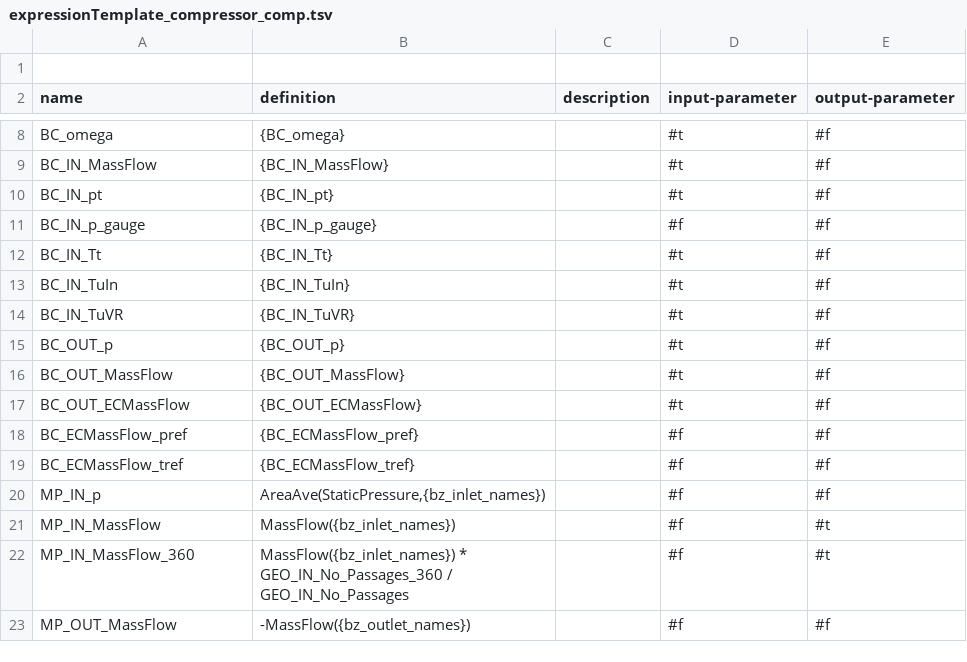
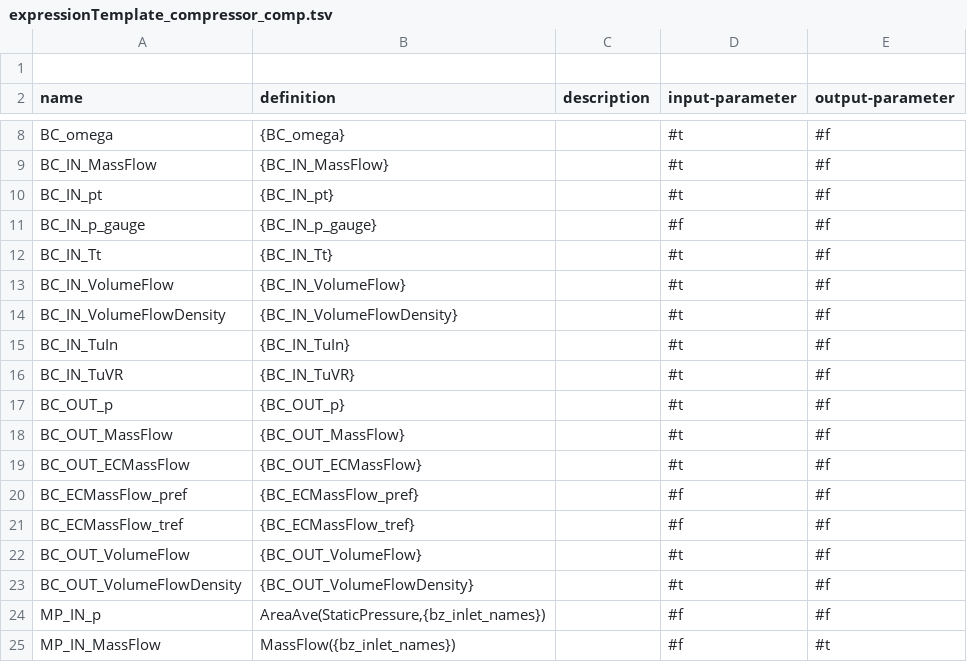
Before and after one commit to ansys/pyturbowizard, a TSV file: tts_templates/expressionTemplate_compressor_comp.tsv, drawn as a sheet; only a part is shown, gaps mark what is left out; the shorter side is filled out with more unchanged rows.

Commit message:
changed definition of volume flow rate bc

```diff
--- a/tts_templates/expressionTemplate_compressor_comp.tsv
+++ b/tts_templates/expressionTemplate_compressor_comp.tsv
@@ -12,2 +12,4 @@ name	definition	description	input-parameter	output-parameter
 "BC_IN_Tt"	"{BC_IN_Tt}"	""	#t	#f
+"BC_IN_VolumeFlow"	"{BC_IN_VolumeFlow}"	""	#t	#f
+"BC_IN_VolumeFlowDensity"	"{BC_IN_VolumeFlowDensity}"	""	#t	#f
 "BC_IN_TuIn"	"{BC_IN_TuIn}"	""	#t	#f
@@ -19,2 +21,4 @@ name	definition	description	input-parameter	output-parameter
 "BC_ECMassFlow_tref"	"{BC_ECMassFlow_tref}"	""	#f	#f
+"BC_OUT_VolumeFlow"	"{BC_OUT_VolumeFlow}"	""	#t	#f
+"BC_OUT_VolumeFlowDensity"	"{BC_OUT_VolumeFlowDensity}"	""	#t	#f
 "MP_IN_p"	"AreaAve(StaticPressure,{bz_inlet_names})"	""	#f	#f
```
Also changed, not shown: tts_templates/expressionTemplate_compressor_incomp.tsv, tts_templates/expressionTemplate_turbine_comp.tsv, 3 other files.
